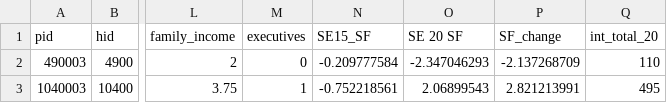
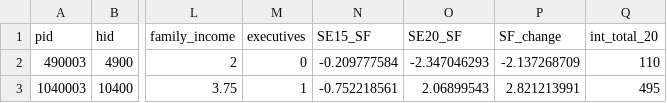
Before and after one commit to hongjai-rhee/public, a CSV file: media_panel.csv, drawn as a sheet; only a part is shown, gaps mark what is left out; the diff names each change by its address in the sheet, - before the commit and + after, or states it on an @@ line.

Commit message:
Add files via upload

```diff
--- a/media_panel.csv
+++ b/media_panel.csv
-O1: SE 20 SF
+O1: SE20_SF
```
